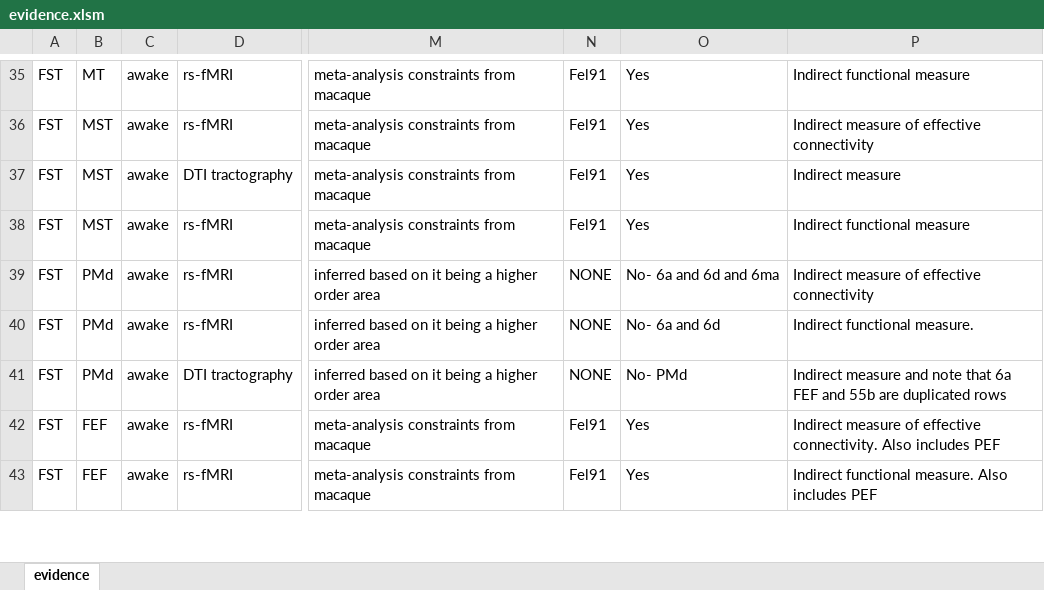
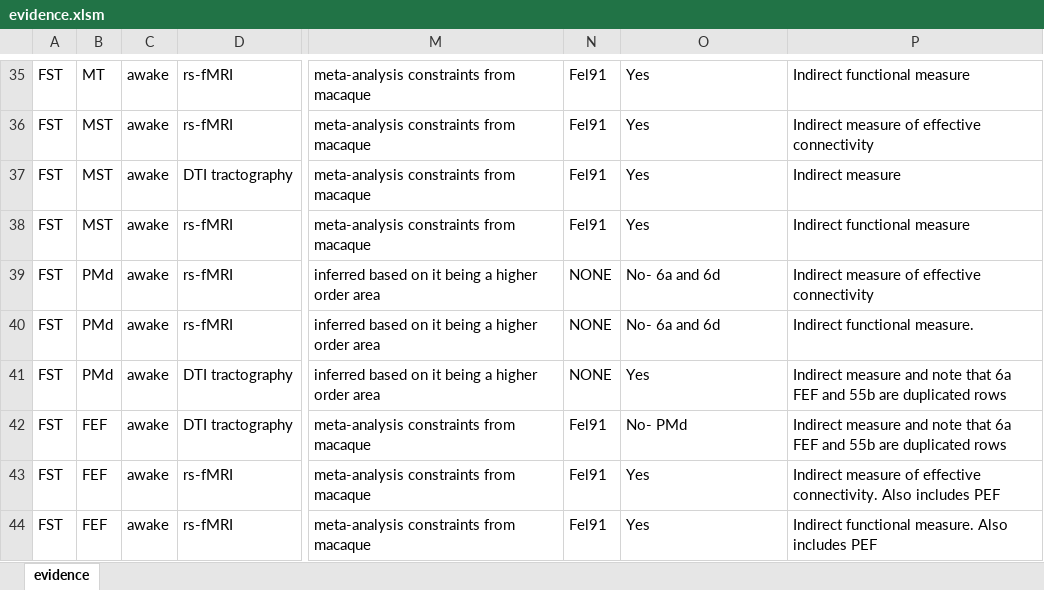
Before and after one commit to raniaezzo/CorticalConnectivity, an Excel workbook: human/evidence.xlsm, sheet evidence, drawn as a sheet; only a part is shown, gaps mark what is left out; values as stored, in another font and other column widths than the file's, no borders; the diff covers the shown part only; the diff names each change by its address in the sheet, - before the commit and + after, or states it on an @@ line.

```diff
--- a/human/evidence.xlsm (sheet evidence)
+++ b/human/evidence.xlsm (sheet evidence)
-O39: No- 6a and 6d and 6ma
+O39: No- 6a and 6d
-O41: No- PMd
+O41: Yes
@@ row 44 moved to row 42: FST @@
```
Also changed, not shown: 1 added row, 1 removed row and 8 edited cells elsewhere in this sheet, 3 other files.
